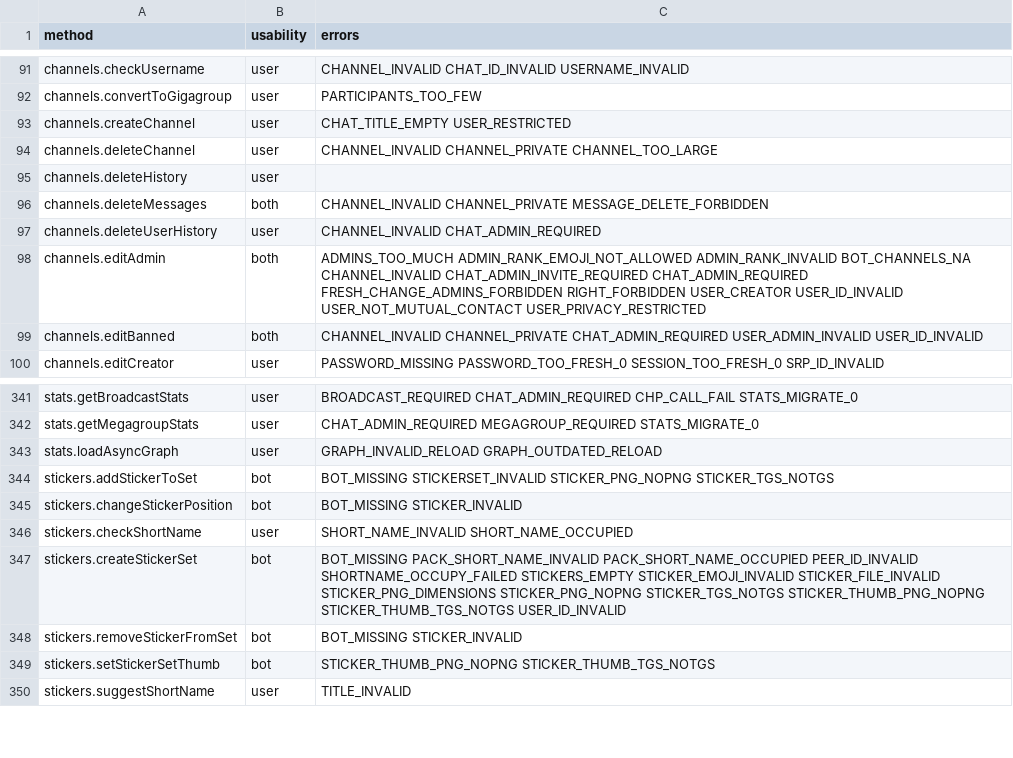
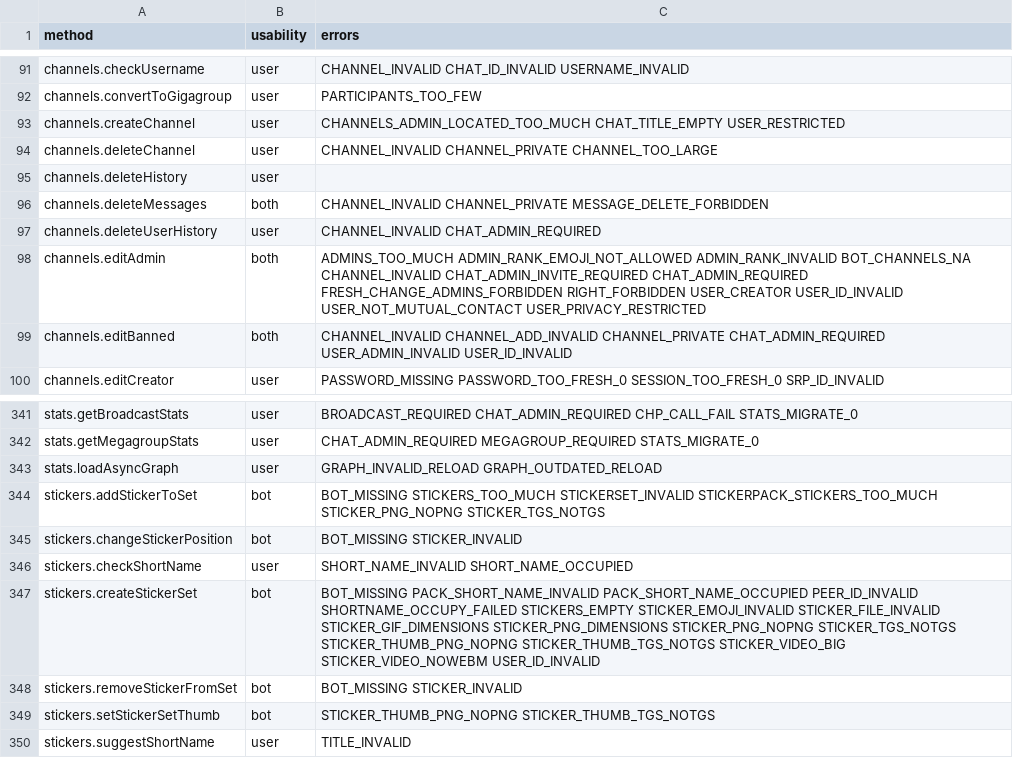
Before and after one commit to LonamiWebs/Telethon, a CSV file: telethon_generator/data/methods.csv, drawn as a sheet; only a part is shown, gaps mark what is left out.

```diff
--- a/telethon_generator/data/methods.csv
+++ b/telethon_generator/data/methods.csv
@@ -92,3 +92,3 @@ channels.checkUsername,user,CHANNEL_INVALID CHAT_ID_INVALID USERNAME_INVALID
 channels.convertToGigagroup,user,PARTICIPANTS_TOO_FEW
-channels.createChannel,user,CHAT_TITLE_EMPTY USER_RESTRICTED
+channels.createChannel,user,CHANNELS_ADMIN_LOCATED_TOO_MUCH CHAT_TITLE_EMPTY USER_RESTRICTED
 channels.deleteChannel,user,CHANNEL_INVALID CHANNEL_PRIVATE CHANNEL_TOO_LARGE
@@ -98,3 +98,3 @@ channels.deleteUserHistory,user,CHANNEL_INVALID CHAT_ADMIN_REQUIRED
 channels.editAdmin,both,ADMINS_TOO_MUCH ADMIN_RANK_EMOJI_NOT_ALLOWED ADMIN_RANK_INVALID BOT_CHANNELS_NA CHANNEL_INVALID CHAT_ADMIN_INVITE_REQUIRED CHAT_ADMIN_REQUIRED FRESH_CHANGE_ADMINS_FORBIDDEN RIGHT_FORBIDDEN USER_CREATOR USER_ID_INVALID USER_NOT_MUTUAL_CONTACT USER_PRIVACY_RESTRICTED
-channels.editBanned,both,CHANNEL_INVALID CHANNEL_PRIVATE CHAT_ADMIN_REQUIRED USER_ADMIN_INVALID USER_ID_INVALID
+channels.editBanned,both,CHANNEL_INVALID CHANNEL_ADD_INVALID CHANNEL_PRIVATE CHAT_ADMIN_REQUIRED USER_ADMIN_INVALID USER_ID_INVALID
 channels.editCreator,user,PASSWORD_MISSING PASSWORD_TOO_FRESH_0 SESSION_TOO_FRESH_0 SRP_ID_INVALID
@@ -343,6 +343,6 @@ stats.getMegagroupStats,user,CHAT_ADMIN_REQUIRED MEGAGROUP_REQUIRED STATS_MIGRAT
 stats.loadAsyncGraph,user,GRAPH_INVALID_RELOAD GRAPH_OUTDATED_RELOAD
-stickers.addStickerToSet,bot,BOT_MISSING STICKERSET_INVALID STICKER_PNG_NOPNG STICKER_TGS_NOTGS
+stickers.addStickerToSet,bot,BOT_MISSING STICKERS_TOO_MUCH STICKERSET_INVALID STICKERPACK_STICKERS_TOO_MUCH STICKER_PNG_NOPNG STICKER_TGS_NOTGS
 stickers.changeStickerPosition,bot,BOT_MISSING STICKER_INVALID
 stickers.checkShortName,user,SHORT_NAME_INVALID SHORT_NAME_OCCUPIED
-stickers.createStickerSet,bot,BOT_MISSING PACK_SHORT_NAME_INVALID PACK_SHORT_NAME_OCCUPIED PEER_ID_INVALID SHORTNAME_OCCUPY_FAILED STICKERS_EMPTY STICKER_EMOJI_INVALID STICKER_FILE_INVALID STICKER_PNG_DIMENSIONS STICKER_PNG_NOPNG STICKER_TGS_NOTGS STICKER_THUMB_PNG_NOPNG STICKER_THUMB_TGS_NOTGS USER_ID_INVALID
+stickers.createStickerSet,bot,BOT_MISSING PACK_SHORT_NAME_INVALID PACK_SHORT_NAME_OCCUPIED PEER_ID_INVALID SHORTNAME_OCCUPY_FAILED STICKERS_EMPTY STICKER_EMOJI_INVALID STICKER_FILE_INVALID STICKER_GIF_DIMENSIONS STICKER_PNG_DIMENSIONS STICKER_PNG_NOPNG STICKER_TGS_NOTGS STICKER_THUMB_PNG_NOPNG STICKER_THUMB_TGS_NOTGS STICKER_VIDEO_BIG STICKER_VIDEO_NOWEBM USER_ID_INVALID
 stickers.removeStickerFromSet,bot,BOT_MISSING STICKER_INVALID
```
Also changed, not shown: telethon_generator/data/errors.csv.
